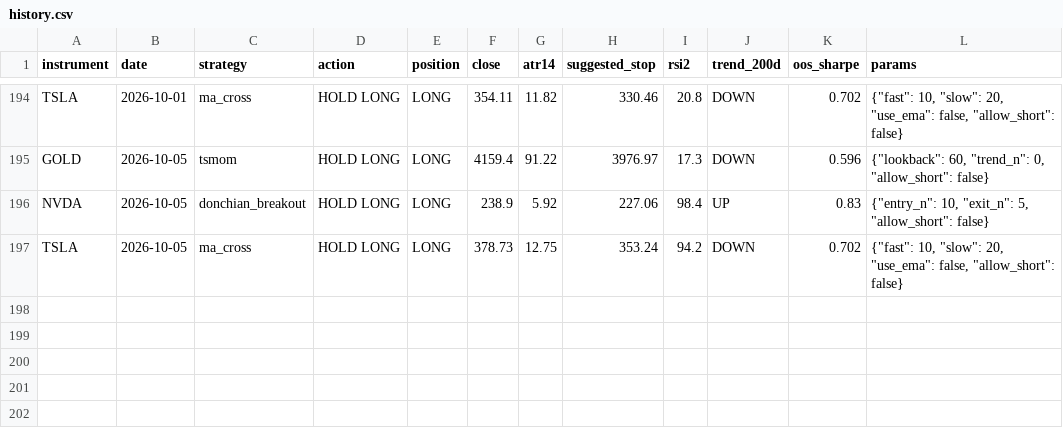
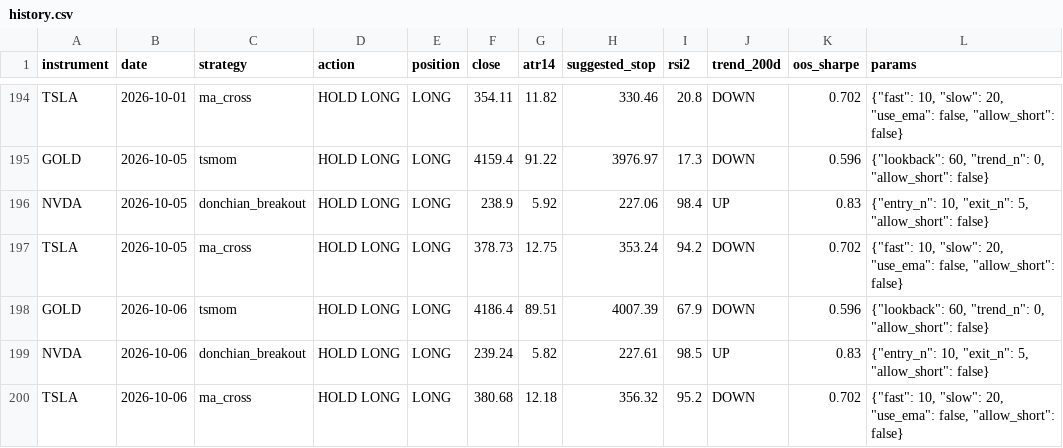
Before and after one commit to LynchDyl/Trading-, a CSV file: signals/history.csv, drawn as a sheet; only a part is shown, gaps mark what is left out; the diff names each change by its address in the sheet, - before the commit and + after, or states it on an @@ line.

```diff
--- a/signals/history.csv
+++ b/signals/history.csv
+row 198: GOLD | 2026-10-06 | tsmom | HOLD LONG | LONG | 4186.4 | 89.51 | 4007.39 | 67.9 | DOWN | 0.596 | {"lookback": 60, "trend_n": 0, "allow_short": false}
+row 199: NVDA | 2026-10-06 | donchian_breakout | HOLD LONG | LONG | 239.24 | 5.82 | 227.61 | 98.5 | UP | 0.83 | {"entry_n": 10, "exit_n": 5, "allow_short": false}
+row 200: TSLA | 2026-10-06 | ma_cross | HOLD LONG | LONG | 380.68 | 12.18 | 356.32 | 95.2 | DOWN | 0.702 | {"fast": 10, "slow": 20, "use_ema": false, "allow_short": false}
```
Also changed, not shown: data/BTC.csv, data/EFA.csv, 19 other files.
